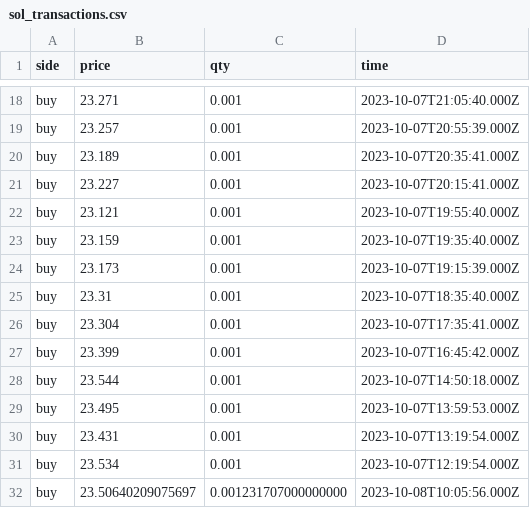
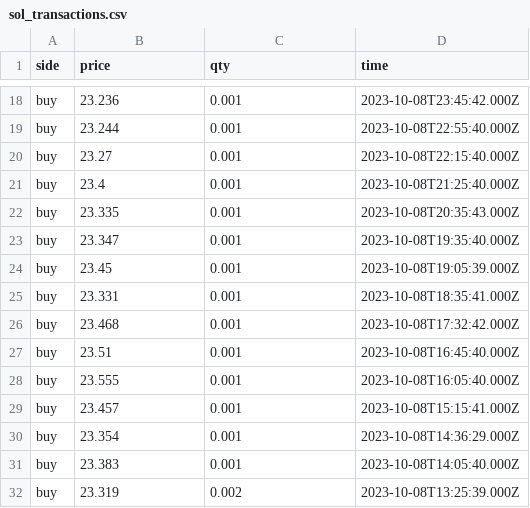
Before and after one commit to Dual-Finance/status, a CSV file: app/public/sol_transactions.csv, drawn as a sheet; only a part is shown, gaps mark what is left out; the diff covers the shown part only; the diff names each change by its address in the sheet, - before the commit and + after, or states it on an @@ line.

```diff
--- a/app/public/sol_transactions.csv
+++ b/app/public/sol_transactions.csv
-B18 (price): 23.271
+B18 (price): 23.236
-D18 (time): 2023-10-07T21:05:40.000Z
+D18 (time): 2023-10-08T23:45:42.000Z
-B19 (price): 23.257
+B19 (price): 23.244
-D19 (time): 2023-10-07T20:55:39.000Z
+D19 (time): 2023-10-08T22:55:40.000Z
-B20 (price): 23.189
+B20 (price): 23.27
-D20 (time): 2023-10-07T20:35:41.000Z
+D20 (time): 2023-10-08T22:15:40.000Z
-B21 (price): 23.227
+B21 (price): 23.4
-D21 (time): 2023-10-07T20:15:41.000Z
+D21 (time): 2023-10-08T21:25:40.000Z
-B22 (price): 23.121
+B22 (price): 23.335
-D22 (time): 2023-10-07T19:55:40.000Z
+D22 (time): 2023-10-08T20:35:43.000Z
-B23 (price): 23.159
+B23 (price): 23.347
-D23 (time): 2023-10-07T19:35:40.000Z
+D23 (time): 2023-10-08T19:35:40.000Z
-B24 (price): 23.173
+B24 (price): 23.45
-D24 (time): 2023-10-07T19:15:39.000Z
+D24 (time): 2023-10-08T19:05:39.000Z
-B25 (price): 23.31
+B25 (price): 23.331
-D25 (time): 2023-10-07T18:35:40.000Z
+D25 (time): 2023-10-08T18:35:41.000Z
-B26 (price): 23.304
+B26 (price): 23.468
-D26 (time): 2023-10-07T17:35:41.000Z
+D26 (time): 2023-10-08T17:32:42.000Z
-B27 (price): 23.399
+B27 (price): 23.51
-D27 (time): 2023-10-07T16:45:42.000Z
+D27 (time): 2023-10-08T16:45:40.000Z
-B28 (price): 23.544
+B28 (price): 23.555
-D28 (time): 2023-10-07T14:50:18.000Z
+D28 (time): 2023-10-08T16:05:40.000Z
-B29 (price): 23.495
+B29 (price): 23.457
-D29 (time): 2023-10-07T13:59:53.000Z
+D29 (time): 2023-10-08T15:15:41.000Z
-B30 (price): 23.431
+B30 (price): 23.354
-D30 (time): 2023-10-07T13:19:54.000Z
+D30 (time): 2023-10-08T14:36:29.000Z
-B31 (price): 23.534
+B31 (price): 23.383
-D31 (time): 2023-10-07T12:19:54.000Z
+D31 (time): 2023-10-08T14:05:40.000Z
-B32 (price): 23.50640209075697
+B32 (price): 23.319
-C32 (qty): 0.001231707000000000
+C32 (qty): 0.002
-D32 (time): 2023-10-08T10:05:56.000Z
+D32 (time): 2023-10-08T13:25:39.000Z
```
Also changed, not shown: 1 added row and 38 edited cells elsewhere in this file, 4 other files.
